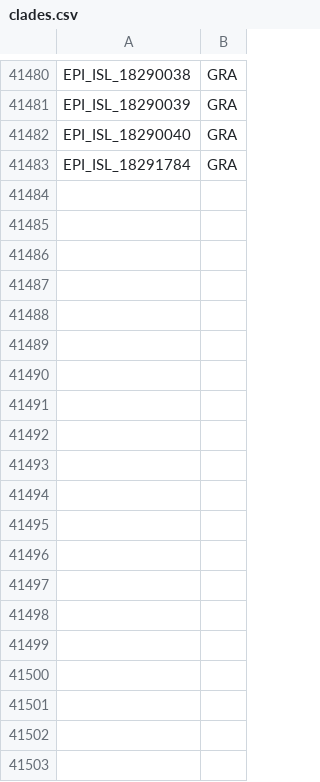
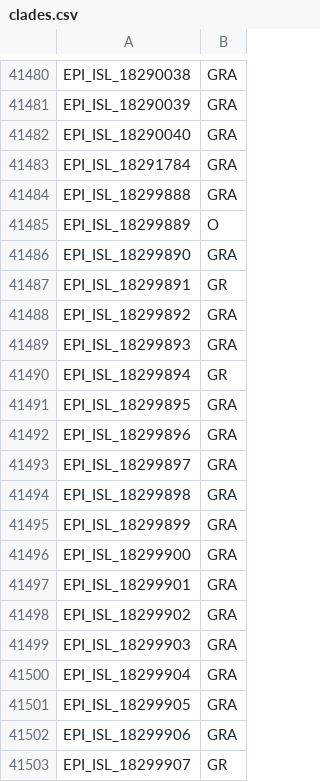
Before and after one commit to mgvi-nibm/c19-gsv, a CSV file: clades.csv, drawn as a sheet; only a part is shown, gaps mark what is left out; the diff covers the shown part only; the diff names each change by its address in the sheet, - before the commit and + after, or states it on an @@ line.

Commit message:
Updated data

```diff
--- a/clades.csv
+++ b/clades.csv
+row 41484: EPI_ISL_18299888 | GRA
+row 41485: EPI_ISL_18299889 | O
+row 41486: EPI_ISL_18299890 | GRA
+row 41487: EPI_ISL_18299891 | GR
+row 41488: EPI_ISL_18299892 | GRA
+row 41489: EPI_ISL_18299893 | GRA
+row 41490: EPI_ISL_18299894 | GR
+row 41491: EPI_ISL_18299895 | GRA
+row 41492: EPI_ISL_18299896 | GRA
+row 41493: EPI_ISL_18299897 | GRA
+row 41494: EPI_ISL_18299898 | GRA
+row 41495: EPI_ISL_18299899 | GRA
+row 41496: EPI_ISL_18299900 | GRA
+row 41497: EPI_ISL_18299901 | GRA
+row 41498: EPI_ISL_18299902 | GRA
+row 41499: EPI_ISL_18299903 | GRA
+row 41500: EPI_ISL_18299904 | GRA
+row 41501: EPI_ISL_18299905 | GRA
+row 41502: EPI_ISL_18299906 | GRA
+row 41503: EPI_ISL_18299907 | GR
```
Also changed, not shown: 9 added rows elsewhere in this file, 11 other files.
